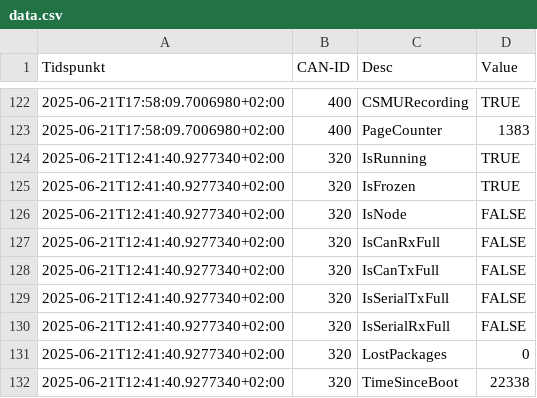
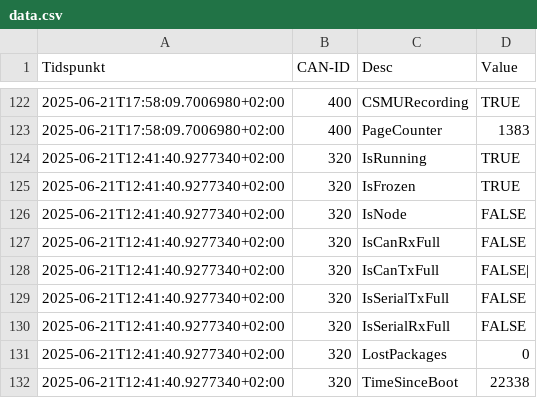
Before and after one commit to LBerntsen/bachelor-aerospace-gui, a CSV file: DummyData/data.csv, drawn as a sheet; only a part is shown, gaps mark what is left out.

```diff
--- a/DummyData/data.csv
+++ b/DummyData/data.csv
@@ -127,3 +127,3 @@ Tidspunkt;CAN-ID;Desc;Value
 2025-06-21T12:41:40.9277340+02:00;320;IsCanRxFull;FALSE
-2025-06-21T12:41:40.9277340+02:00;320;IsCanTxFull;FALSE
+2025-06-21T12:41:40.9277340+02:00;320;IsCanTxFull;FALSE|
 2025-06-21T12:41:40.9277340+02:00;320;IsSerialTxFull;FALSE
```
Also changed, not shown: DummyData/output.csv, 9 other files.
